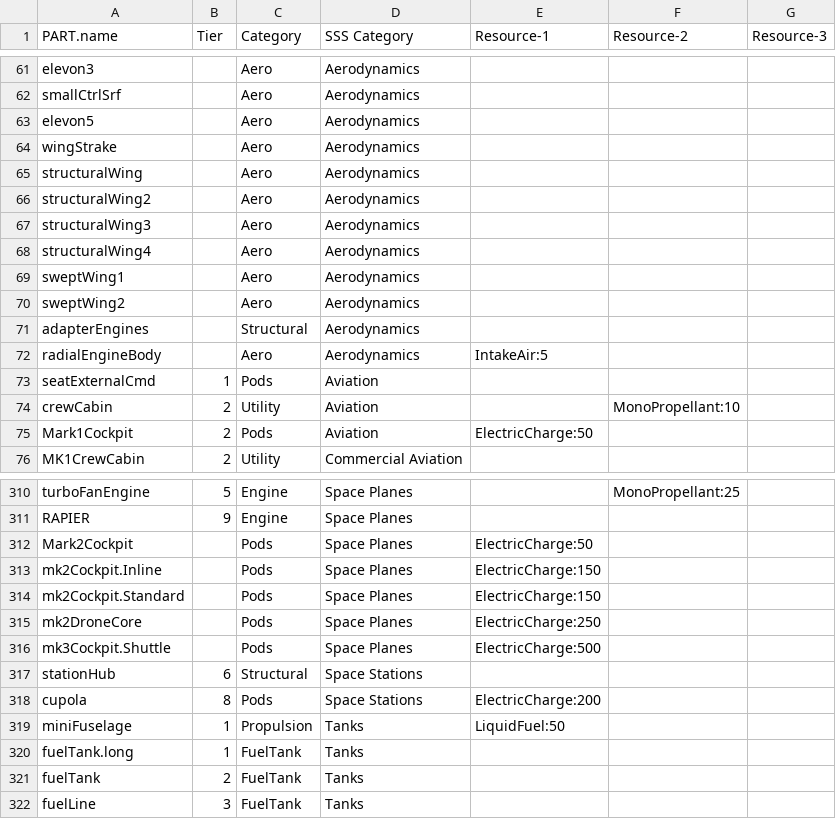
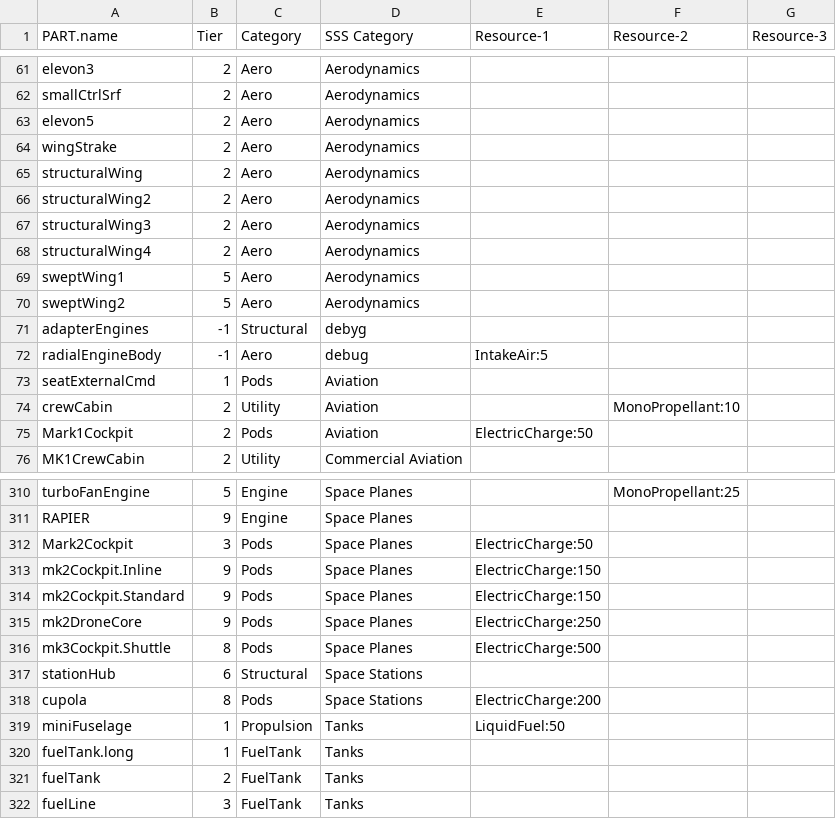
Before and after one commit to CessnaSkyhawk/SkyhawkScienceSystem, a CSV file: Plotting/Squad.csv, drawn as a sheet; only a part is shown, gaps mark what is left out; the diff covers the shown part only; the diff names each change by its address in the sheet, - before the commit and + after, or states it on an @@ line.

```diff
--- a/Plotting/Squad.csv
+++ b/Plotting/Squad.csv
-B61:B68 (Tier): (empty)
+B61:B68 (Tier): 2
-B69:B70 (Tier): (empty)
+B69:B70 (Tier): 5
-B71:B72 (Tier): (empty)
+B71:B72 (Tier): -1
-D71 (SSS Category): Aerodynamics
+D71 (SSS Category): debyg
-D72 (SSS Category): Aerodynamics
+D72 (SSS Category): debug
-B312 (Tier): (empty)
+B312 (Tier): 3
-B313:B315 (Tier): (empty)
+B313:B315 (Tier): 9
-B316 (Tier): (empty)
+B316 (Tier): 8
```
Also changed, not shown: 47 edited cells elsewhere in this file, 1 other file.
